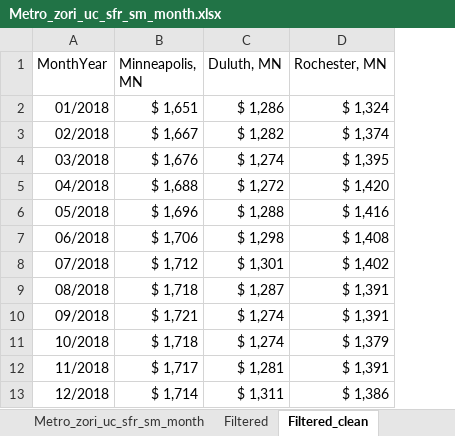
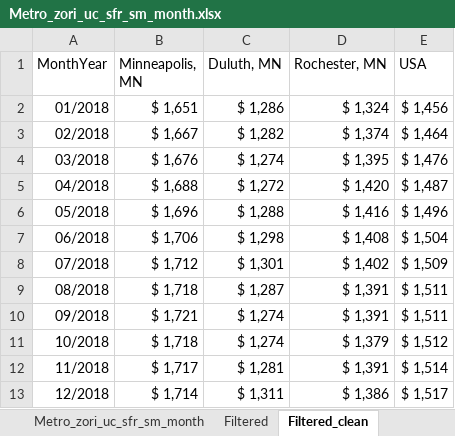
Before and after one commit to BettyJean8/Project-JLLMB, an Excel workbook: Metro_zori_uc_sfr_sm_month.xlsx, sheet Filtered_clean, drawn as a sheet; only a part is shown; values as stored, in another font and other column widths than the file's, no borders; the diff names each change by its address in the sheet, - before the commit and + after, or states it on an @@ line.

```diff
--- a/Metro_zori_uc_sfr_sm_month.xlsx (sheet Filtered_clean)
+++ b/Metro_zori_uc_sfr_sm_month.xlsx (sheet Filtered_clean)
+column E (USA), rows 2-13: $ 1,456 | $ 1,464 | $ 1,476 | $ 1,487 | $ 1,496 | $ 1,504 | $ 1,509 | $ 1,511 | $ 1,511 | $ 1,512 | $ 1,514 | $ 1,517
```
Also changed, not shown: sheet Metro_zori_uc_sfr_sm_month, hidden cells, 1 other file.
